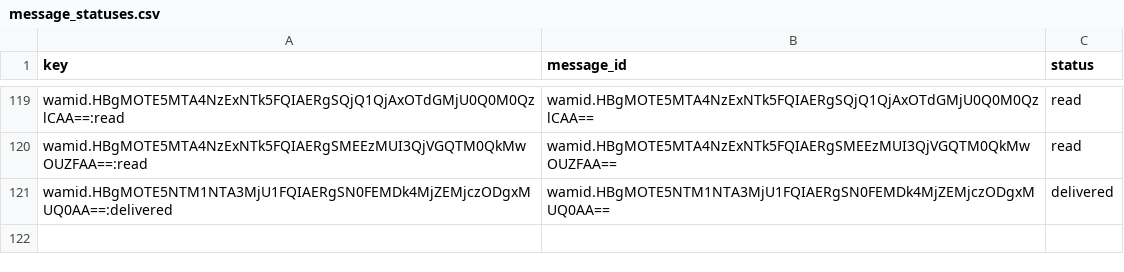
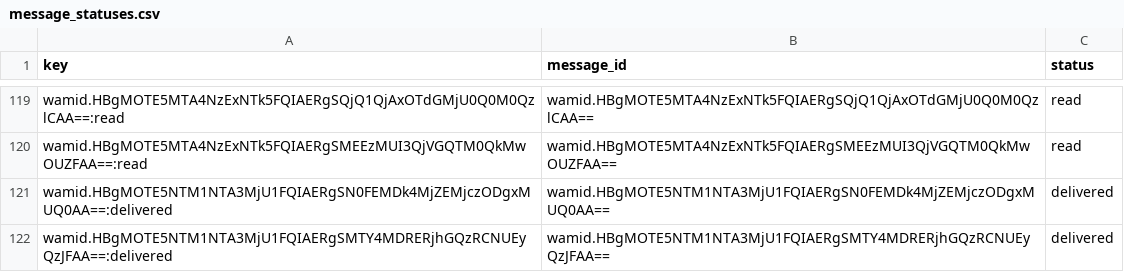
Before and after one commit to mishnit/daily-darshan, a CSV file: csv/message_statuses.csv, drawn as a sheet; only a part is shown, gaps mark what is left out; the diff names each change by its address in the sheet, - before the commit and + after, or states it on an @@ line.

```diff
--- a/csv/message_statuses.csv
+++ b/csv/message_statuses.csv
+row 122: wamid.HBgMOTE5NTM1NTA3MjU1FQIAERgSMTY4MDRERjhGQzRCNUEyQzJFAA==:delivered | wamid.HBgMOTE5NTM1NTA3MjU1FQIAERgSMTY4MDRERjhGQzRCNUEyQzJFAA== | delivered
```
Also changed, not shown: csv/reply_outbox.csv.
